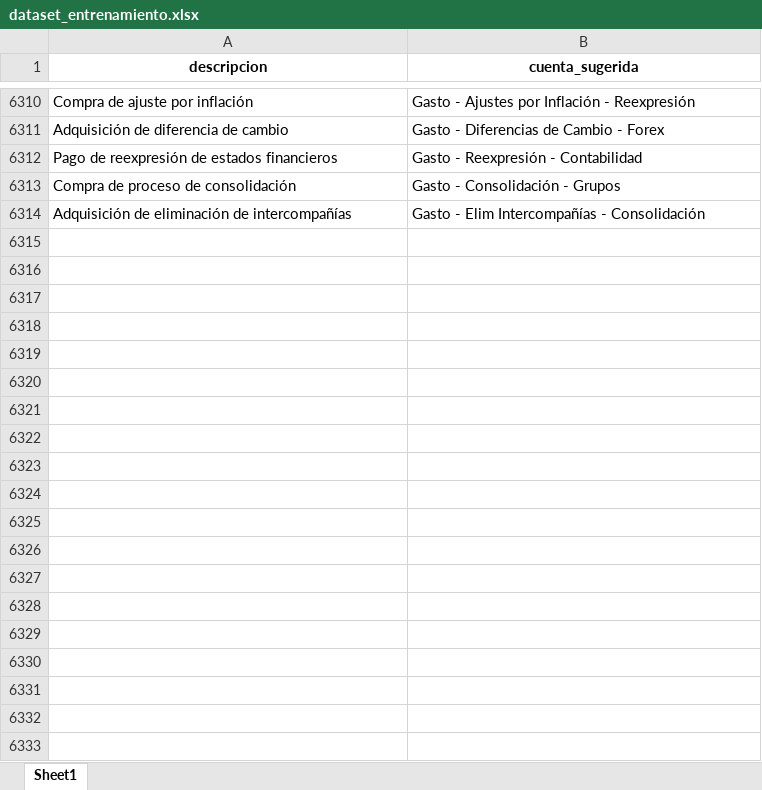
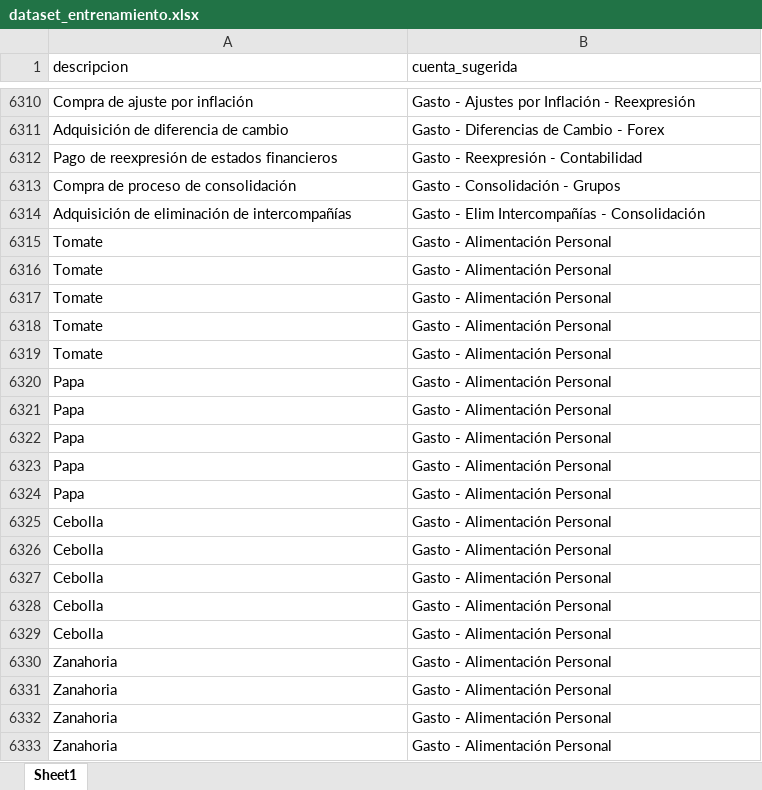
Before and after one commit to RafaelReyes0816/Calculadora-Contable-IA, an Excel workbook: dataset_entrenamiento.xlsx, sheet Sheet1, drawn as a sheet; only a part is shown, gaps mark what is left out; values as stored, in another font and other column widths than the file's, no borders; the diff covers the shown part only; the diff names each change by its address in the sheet, - before the commit and + after, or states it on an @@ line.

```diff
--- a/dataset_entrenamiento.xlsx (sheet Sheet1)
+++ b/dataset_entrenamiento.xlsx (sheet Sheet1)
@@ A1:B1 bold: on → off, alignment: center → left @@
+row 6315: Tomate | Gasto - Alimentación Personal
+row 6316: Tomate | Gasto - Alimentación Personal
+row 6317: Tomate | Gasto - Alimentación Personal
+row 6318: Tomate | Gasto - Alimentación Personal
+row 6319: Tomate | Gasto - Alimentación Personal
+row 6320: Papa | Gasto - Alimentación Personal
+row 6321: Papa | Gasto - Alimentación Personal
+row 6322: Papa | Gasto - Alimentación Personal
+row 6323: Papa | Gasto - Alimentación Personal
+row 6324: Papa | Gasto - Alimentación Personal
+row 6325: Cebolla | Gasto - Alimentación Personal
+row 6326: Cebolla | Gasto - Alimentación Personal
+row 6327: Cebolla | Gasto - Alimentación Personal
+row 6328: Cebolla | Gasto - Alimentación Personal
+row 6329: Cebolla | Gasto - Alimentación Personal
+row 6330: Zanahoria | Gasto - Alimentación Personal
+row 6331: Zanahoria | Gasto - Alimentación Personal
+row 6332: Zanahoria | Gasto - Alimentación Personal
+row 6333: Zanahoria | Gasto - Alimentación Personal
```
Also changed, not shown: 391 added rows and 112 edited cells elsewhere in this sheet, 4 other files.
